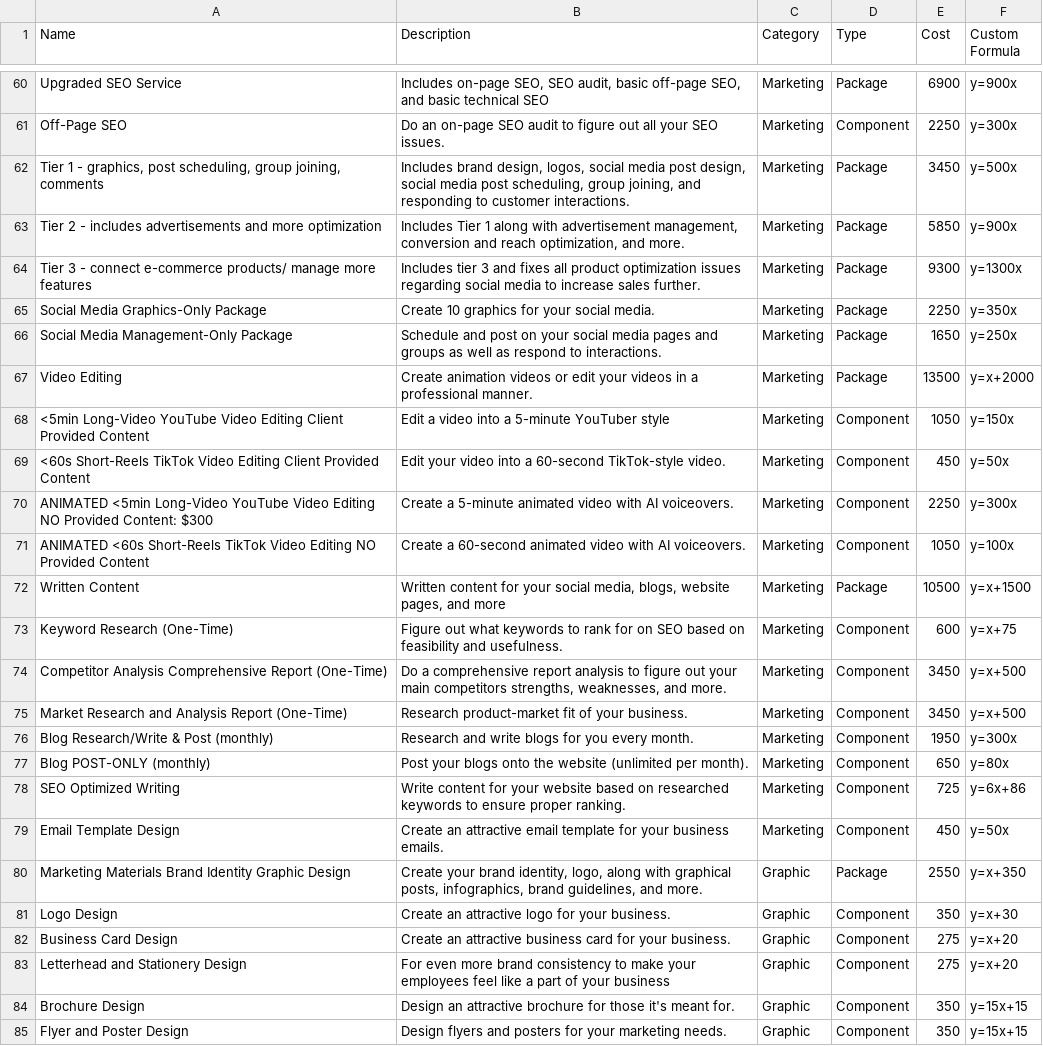
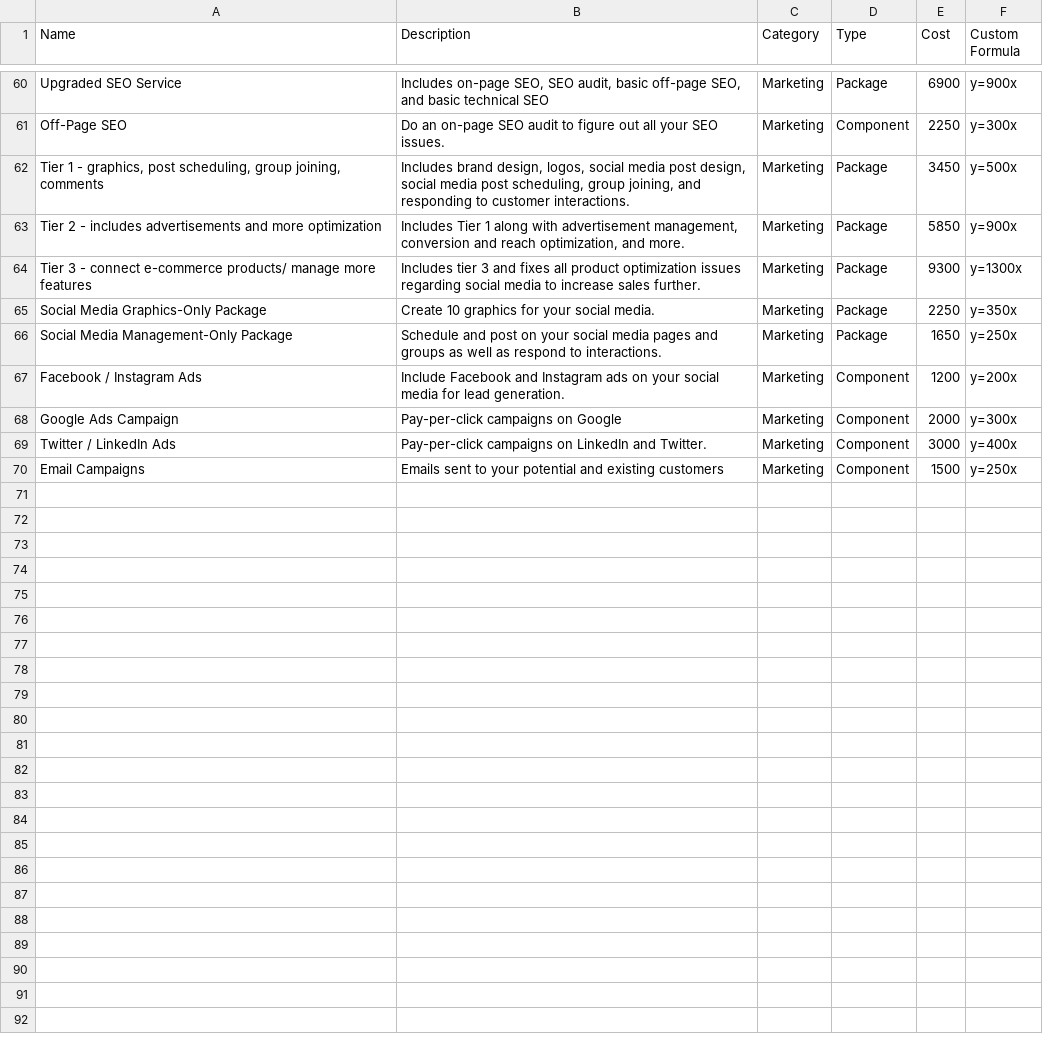
Before and after one commit to PerciusT/mycon-random, a CSV file: services.csv, drawn as a sheet; only a part is shown, gaps mark what is left out; the diff covers the shown part only.

Commit message:
Update services.csv

```diff
--- a/services.csv
+++ b/services.csv
@@ -67,19 +67,4 @@ Social Media Management-Only Package,Schedule and post on your social media page
-Video Editing,Create animation videos or edit your videos in a professional manner.,Marketing,Package,13500,y=x+2000,,,,,
-<5min Long-Video YouTube Video Editing Client Provided Content,Edit a video into a 5-minute YouTuber style,Marketing,Component,1050,y=150x,,,,,
-<60s Short-Reels TikTok Video Editing Client Provided Content,Edit your video into a 60-second TikTok-style video.,Marketing,Component,450,y=50x,,,,,
-ANIMATED <5min Long-Video YouTube Video Editing NO Provided Content: $300,Create a 5-minute animated video with AI voiceovers.,Marketing,Component,2250,y=300x,,,,,
-ANIMATED <60s Short-Reels TikTok Video Editing NO Provided Content,Create a 60-second animated video with AI voiceovers.,Marketing,Component,1050,y=100x,,,,,
-Written Content,"Written content for your social media, blogs, website pages, and more",Marketing,Package,10500,y=x+1500,,,,,
-Keyword Research (One-Time),Figure out what keywords to rank for on SEO based on feasibility and usefulness.,Marketing,Component,600,y=x+75,,,,,
-Competitor Analysis Comprehensive Report (One-Time),"Do a comprehensive report analysis to figure out your main competitors strengths, weaknesses, and more.",Marketing,Component,3450,y=x+500,,,,,
-Market Research and Analysis Report (One-Time),Research product-market fit of your business. ,Marketing,Component,3450,y=x+500,,,,,
-Blog Research/Write & Post (monthly),Research and write blogs for you every month.,Marketing,Component,1950,y=300x,,,,,
-Blog POST-ONLY (monthly),Post your blogs onto the website (unlimited per month).,Marketing,Component,650,y=80x,,,,,
-SEO Optimized Writing,Write content for your website based on researched keywords to ensure proper ranking.,Marketing,Component,725,y=6x+86,,,,,
-Email Template Design,Create an attractive email template for your business emails.,Marketing,Component,450,y=50x,,,,,
-Marketing Materials Brand Identity Graphic Design,"Create your brand identity, logo, along with graphical posts, infographics, brand guidelines, and more.",Graphic,Package,2550,y=x+350,,,,,
-Logo Design,Create an attractive logo for your business.,Graphic,Component,350,y=x+30,,,,,
-Business Card Design,Create an attractive business card for your business.,Graphic,Component,275,y=x+20,,,,,
-Letterhead and Stationery Design,For even more brand consistency to make your employees feel like a part of your business,Graphic,Component,275,y=x+20,,,,,
-Brochure Design,Design an attractive brochure for those it's meant for.,Graphic,Component,350,y=15x+15 ,,,,,
-Flyer and Poster Design,Design flyers and posters for your marketing needs.,Graphic,Component,350,y=15x+15 ,,,,,
+Facebook / Instagram Ads,"Include Facebook and Instagram ads on your social media for lead generation.",Marketing,Component,1200,y=200x
+Google Ads Campaign,Pay-per-click campaigns on Google,Marketing,Component,2000,y=300x
+Twitter / LinkedIn Ads,Pay-per-click campaigns on LinkedIn and Twitter.,Marketing,Component,3000,y=400x
+Email Campaigns,Emails sent to your potential and existing customers,Marketing,Component,1500,y=250x
```
Also changed, not shown: 10 removed rows and 8 edited cells elsewhere in this file.
